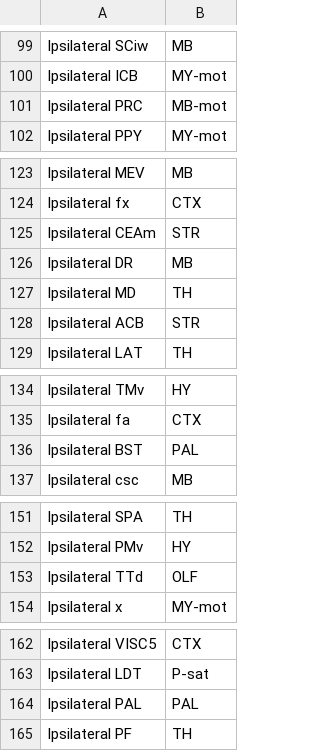
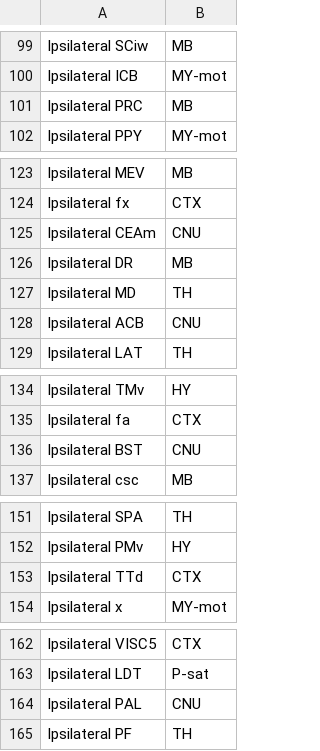
Before and after one commit to samkrick25/Reconstruction_code, a CSV file: reconstructions/region_list_for_annotation.csv, drawn as a sheet; only a part is shown, gaps mark what is left out.

```diff
--- a/reconstructions/region_list_for_annotation.csv
+++ b/reconstructions/region_list_for_annotation.csv
@@ -100,3 +100,3 @@ Ipsilateral SCiw,MB
 Ipsilateral ICB,MY-mot
-Ipsilateral PRC,MB-mot
+Ipsilateral PRC,MB
 Ipsilateral PPY,MY-mot
@@ -124,6 +124,6 @@ Ipsilateral MEV,MB
 Ipsilateral fx,CTX
-Ipsilateral CEAm,STR
+Ipsilateral CEAm,CNU
 Ipsilateral DR,MB
 Ipsilateral MD,TH
-Ipsilateral ACB,STR
+Ipsilateral ACB,CNU
 Ipsilateral LAT,TH
@@ -135,3 +135,3 @@ Ipsilateral TMv,HY
 Ipsilateral fa,CTX
-Ipsilateral BST,PAL
+Ipsilateral BST,CNU
 Ipsilateral csc,MB
@@ -152,3 +152,3 @@ Ipsilateral SPA,TH
 Ipsilateral PMv,HY
-Ipsilateral TTd,OLF
+Ipsilateral TTd,CTX
 Ipsilateral x,MY-mot
@@ -163,3 +163,3 @@ Ipsilateral VISC5,CTX
 Ipsilateral LDT,P-sat
-Ipsilateral PAL,PAL
+Ipsilateral PAL,CNU
 Ipsilateral PF,TH
```
Also changed, not shown: 3 other files.
